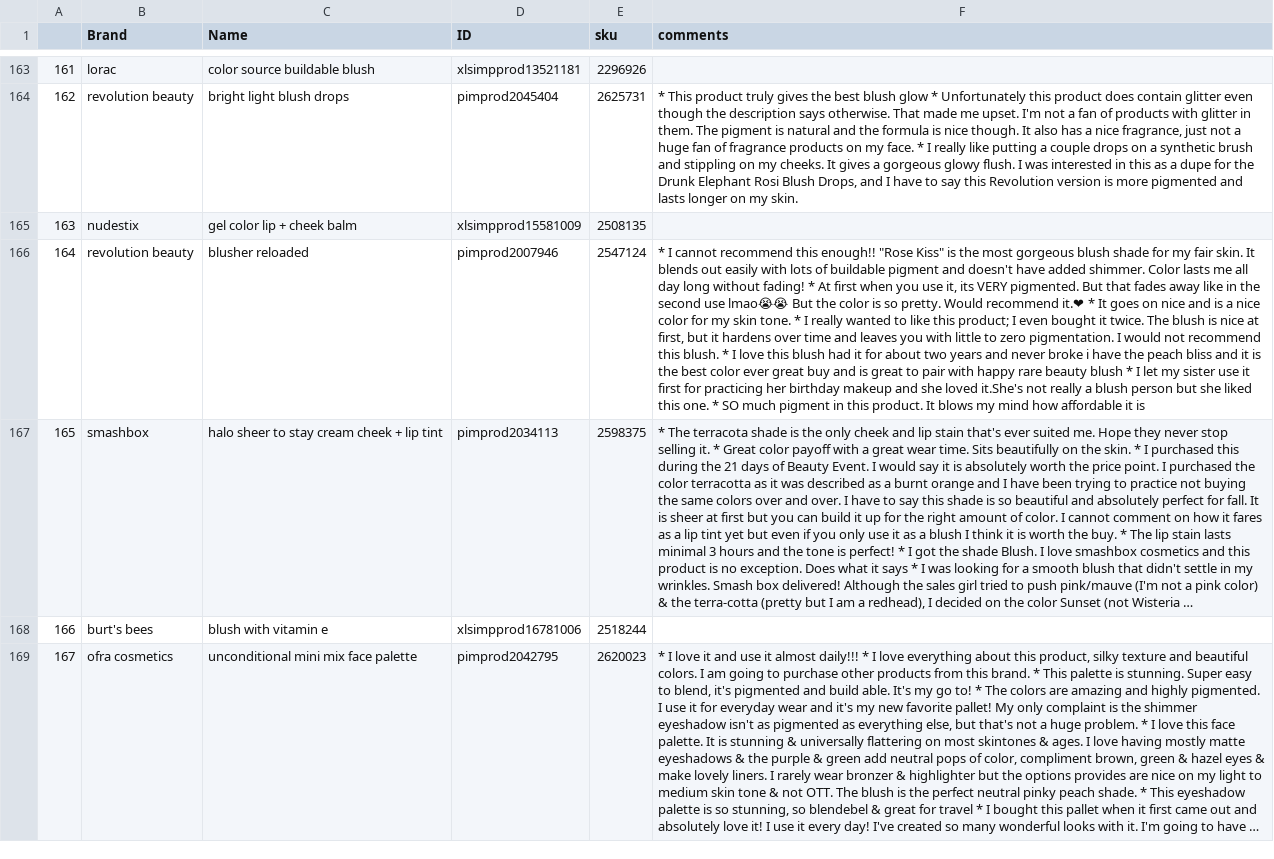
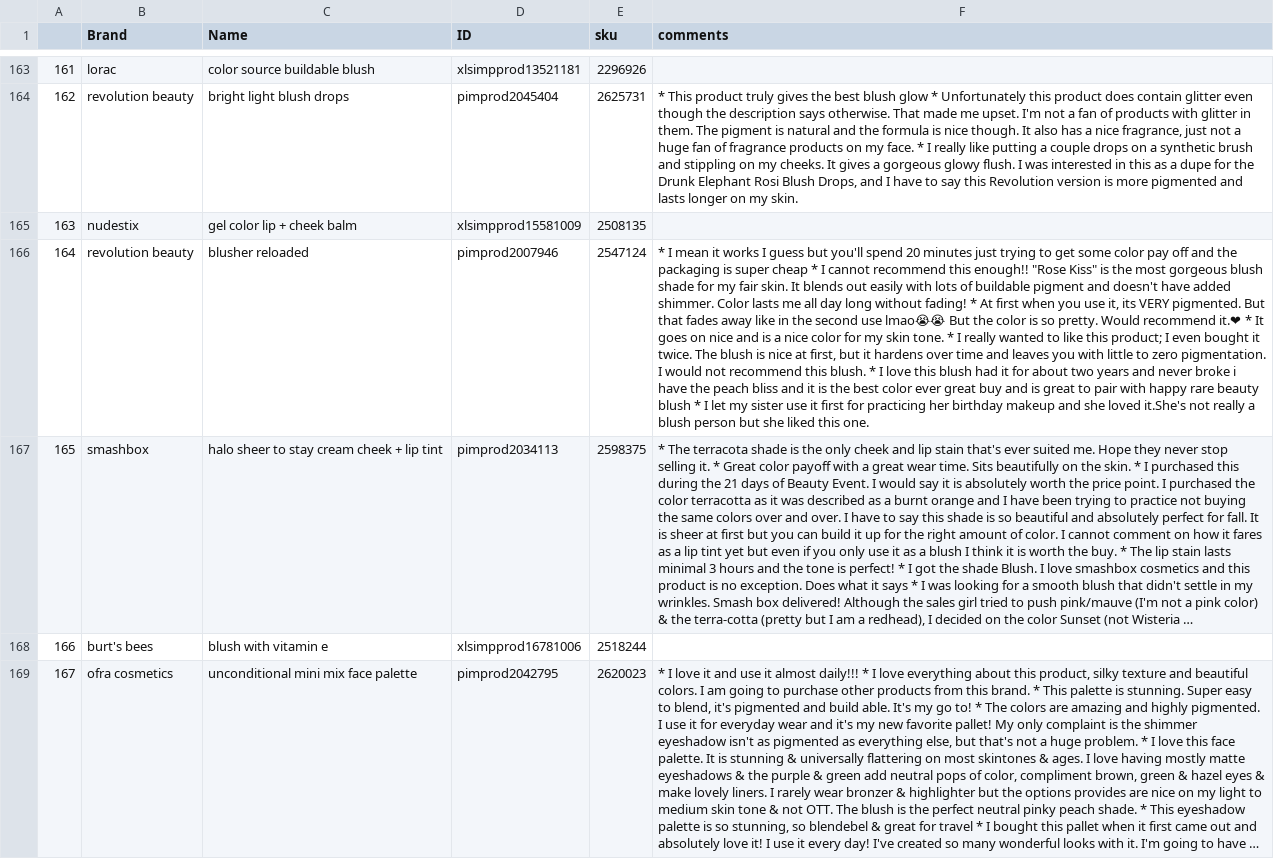
Before and after one commit to pavi2803/DermSight_Skincare_Beauty_Review_APP, a CSV file: blush.csv, drawn as a sheet; only a part is shown, gaps mark what is left out; long unchanged cells end in …; the diff covers the shown part only; the diff names each change by its address in the sheet, - before the commit and + after, or states it on an @@ line.

```diff
--- a/blush.csv
+++ b/blush.csv
-F166 (comments): * I cannot recommend this enough!! "Rose Kiss" is the most gorgeous blush shade for my fair skin. It blends out easily with lots of buildable pigment and doesn't have added shimmer. Color lasts me all day long without fading! * At first when you use it, its VERY pigmented. But that fades away like in the second use lmao😭😭 But the color is so pretty. Would recommend it.❤ * It goes on nice and is a nice color for my skin tone. * I really wanted to like this product; I even bought it twice. The blush is nice at first, but it hardens over time and leaves you with little to zero pigmentation. I would not recommend this blush. * I love this blush had it for about two years and never broke i have the peach bliss and it is the best color ever great buy and is great to pair with happy rare beauty blush * I let my sister use it first for practicing her birthday makeup and she loved it.She's not really a blush person but she liked this one. * SO much pigment in this product. It blows my mind how affordable it is
+F166 (comments): * I mean it works I guess but you'll spend 20 minutes just trying to get some color pay off and the packaging is super cheap * I cannot recommend this enough!! "Rose Kiss" is the most gorgeous blush shade for my fair skin. It blends out easily with lots of buildable pigment and doesn't have added shimmer. Color lasts me all day long without fading! * At first when you use it, its VERY pigmented. But that fades away like in the second use lmao😭😭 But the color is so pretty. Would recommend it.❤ * It goes on nice and is a nice color for my skin tone. * I really wanted to like this product; I even bought it twice. The blush is nice at first, but it hardens over time and leaves you with little to zero pigmentation. I would not recommend this blush. * I love this blush had it for about two years and never broke i have the peach bliss and it is the best color ever great buy and is great to pair with happy rare beauty blush * I let my sister use it first for practicing her birthday makeup and she loved it.She's not really a blush person but she liked this one.
```
Also changed, not shown: 30 edited cells elsewhere in this file.
